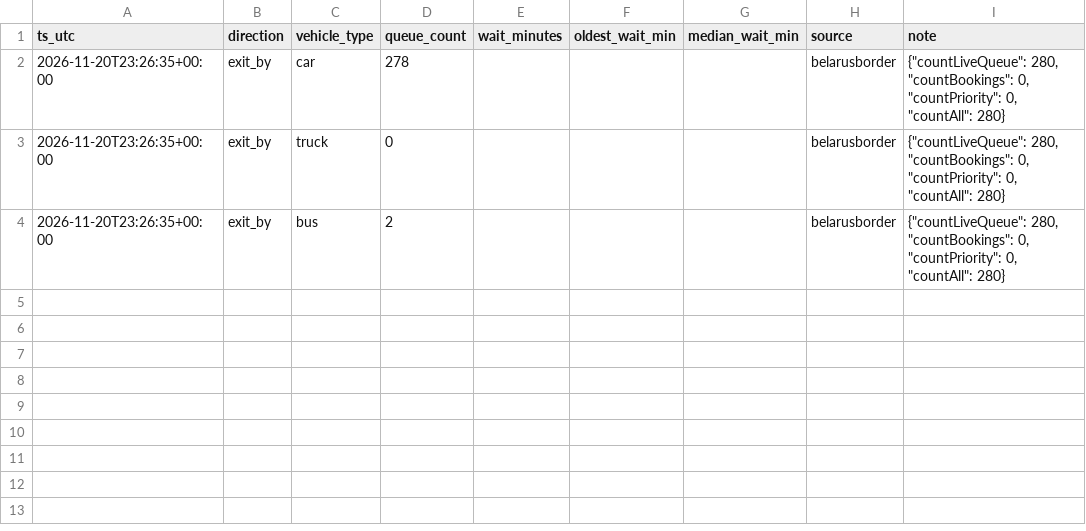
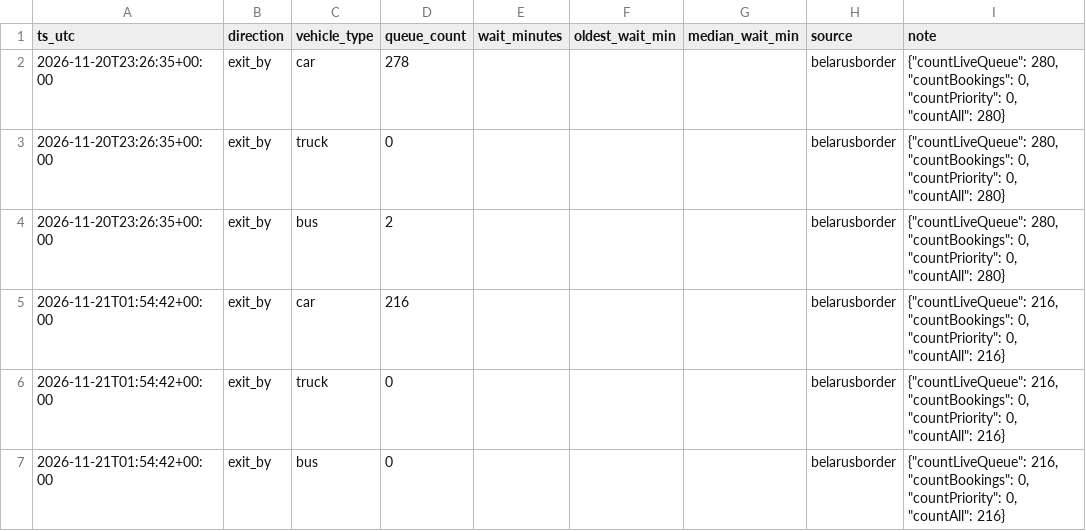
Before and after one commit to Divvvva/border-app, a CSV file: data/queue.csv, drawn as a sheet; the diff names each change by its address in the sheet, - before the commit and + after, or states it on an @@ line.

Commit message:
data 2026-11-21T01:54

```diff
--- a/data/queue.csv
+++ b/data/queue.csv
+row 5: 2026-11-21T01:54:42+00:00 | exit_by | car | 216 |  |  |  | belarusborder | {"countLiveQueue": 216, "countBookings": 0, "countPriority": 0, "countAll": 216}
+row 6: 2026-11-21T01:54:42+00:00 | exit_by | truck | 0 |  |  |  | belarusborder | {"countLiveQueue": 216, "countBookings": 0, "countPriority": 0, "countAll": 216}
+row 7: 2026-11-21T01:54:42+00:00 | exit_by | bus | 0 |  |  |  | belarusborder | {"countLiveQueue": 216, "countBookings": 0, "countPriority": 0, "countAll": 216}
```
